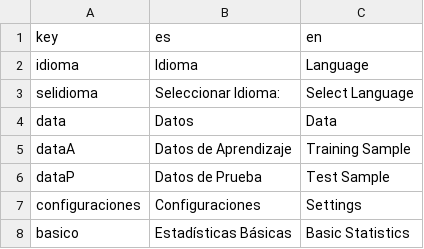
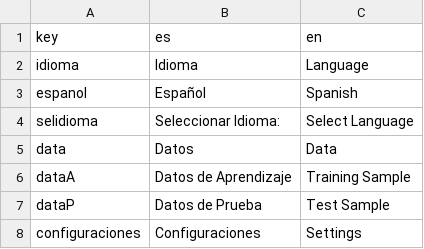
Before and after one commit to PROMiDAT/regressoR, a CSV file: inst/app/lang/diccionario.csv, drawn as a sheet; only a part is shown; the shorter side is filled out with more unchanged rows; the diff names each change by its address in the sheet, - before the commit and + after, or states it on an @@ line.

```diff
--- a/inst/app/lang/diccionario.csv
+++ b/inst/app/lang/diccionario.csv
+row 3: espanol | Español | Spanish
```
Also changed, not shown: 43 other files.
